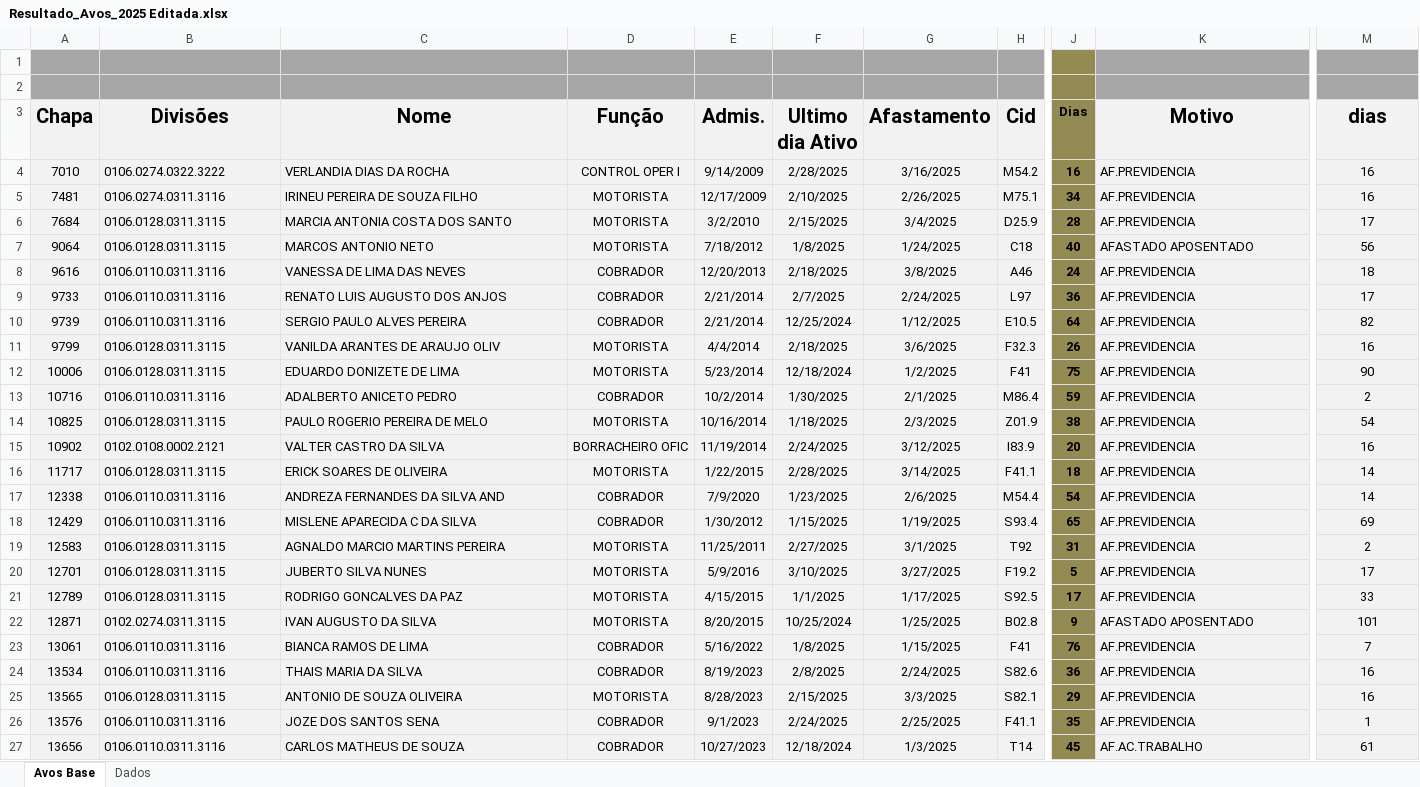
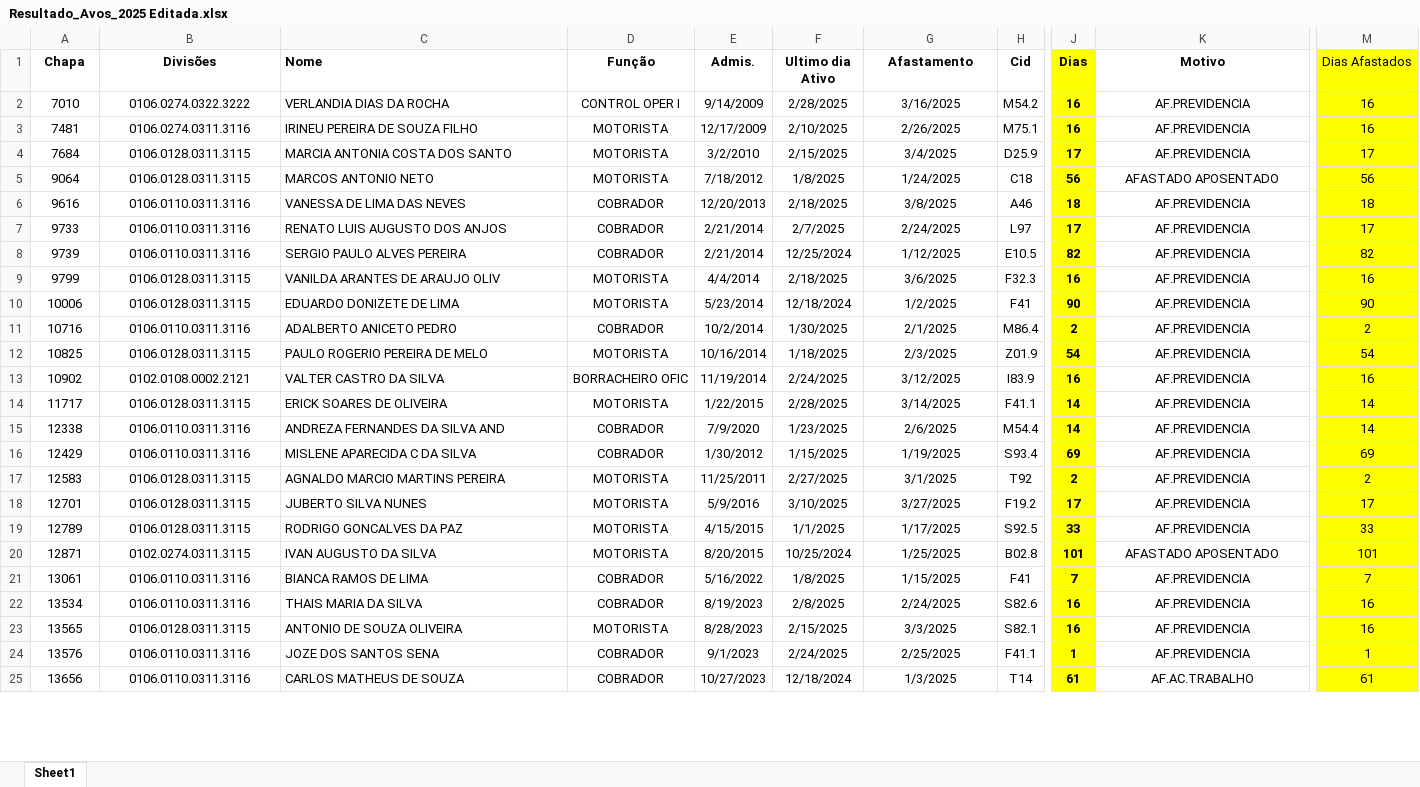
Before and after one commit to JvHaeckel/Python, an Excel workbook: PLR/Resultado_Avos_2025 Editada.xlsx, sheet Sheet1, drawn as a sheet; only a part is shown, gaps mark what is left out; values as stored, in another font and other column widths than the file's, no borders; charts and pictures not drawn; removed rows and columns are numbered as before the commit, all else as after; rows hold the shown columns only; the diff covers the shown part only; the diff names each change by its address in the sheet, - before the commit and + after, or states it on an @@ line.

```diff
--- a/PLR/Resultado_Avos_2025 Editada.xlsx (sheet Sheet1)
+++ b/PLR/Resultado_Avos_2025 Editada.xlsx (sheet Sheet1)
-sheet tab: Avos Base
+sheet tab: Sheet1
-sheet tab: Dados
-row 1: (empty)
-row 2: (empty)
-A1:H25 fill: #F2F2F2
+A1:H25 fill: none
@@ A1:H1 text size: smaller @@
-C1 alignment: center
+C1 alignment: left
-J1:J25 fill: #948A54
+J1:J25 fill: #FFFF00
-K1:K25 fill: #F2F2F2
+K1:K25 fill: none
@@ K1:M1 text size: smaller @@
-M1: dias
+M1: Dias Afastados
-M1:M25 fill: #F2F2F2
+M1:M25 fill: #FFFF00
-M1 bold: on
+M1 bold: off
-B2:B25 alignment: left
+B2:B25 alignment: center
-K2:K25 alignment: left
+K2:K25 alignment: center
-J3 (Dias): 34
+J3 (Dias): 16
-J4 (Dias): 28
+J4 (Dias): 17
-J5 (Dias): 40
+J5 (Dias): 56
-J6 (Dias): 24
+J6 (Dias): 18
-J7 (Dias): 36
+J7 (Dias): 17
-J8 (Dias): 64
+J8 (Dias): 82
-J9 (Dias): 26
+J9 (Dias): 16
-J10 (Dias): 75
+J10 (Dias): 90
-J11 (Dias): 59
+J11 (Dias): 2
-J12 (Dias): 38
+J12 (Dias): 54
-J13 (Dias): 20
+J13 (Dias): 16
-J14 (Dias): 18
+J14 (Dias): 14
-J15 (Dias): 54
+J15 (Dias): 14
-J16 (Dias): 65
+J16 (Dias): 69
-J17 (Dias): 31
+J17 (Dias): 2
-J18 (Dias): 5
+J18 (Dias): 17
-J19 (Dias): 17
+J19 (Dias): 33
-J20 (Dias): 9
+J20 (Dias): 101
-J21 (Dias): 76
+J21 (Dias): 7
-J22 (Dias): 36
+J22 (Dias): 16
-J23 (Dias): 29
+J23 (Dias): 16
-J24 (Dias): 35
+J24 (Dias): 1
-J25 (Dias): 45
+J25 (Dias): 61
```
Also changed, not shown: 25 edited cells and cell formats elsewhere in this sheet, formulas that keep their value, charts or pictures, PLR/Resultado_Avos_2025.xlsx, 1 other file.
